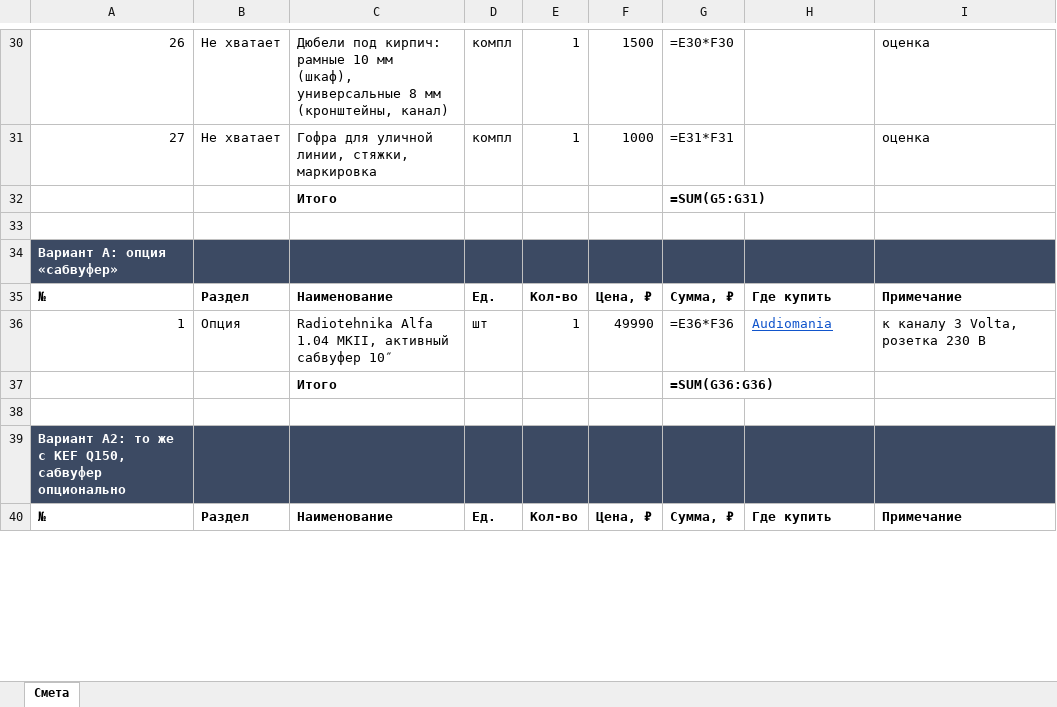
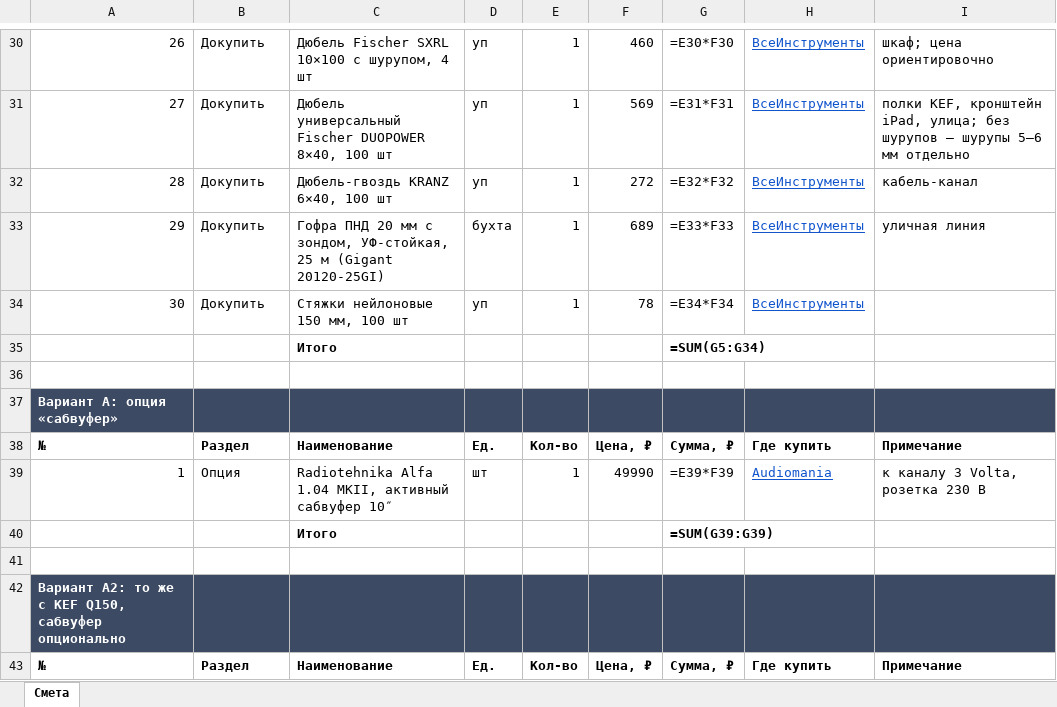
Before and after one commit to olegoviccc/teplica, an Excel workbook: sound/smeta-teplica.xlsx, sheet Смета, drawn as a sheet; only a part is shown, gaps mark what is left out; values as stored, in another font and other column widths than the file's, no borders; formulas without a stored value are shown as written; addresses are those after the commit; the diff covers the shown part only; the diff names each change by its address in the sheet, - before the commit and + after, or states it on an @@ line.

```diff
--- a/sound/smeta-teplica.xlsx (sheet Смета)
+++ b/sound/smeta-teplica.xlsx (sheet Смета)
-B30:B31: Не хватает
+B30:B31: Докупить
-C30: Дюбели под кирпич: рамные 10 мм (шкаф), универсальные 8 мм (кронштейны, канал)
+C30: Дюбель Fischer SXRL 10×100 с шурупом, 4 шт
-D30:D31: компл
+D30:D31: уп
-F30: 1500
+F30: 460
-H30:H31: (empty)
+H30:H31: ВсеИнструменты
-I30: оценка
+I30: шкаф; цена ориентировочно
-C31: Гофра для уличной линии, стяжки, маркировка
+C31: Дюбель универсальный Fischer DUOPOWER 8×40, 100 шт
-F31: 1000
+F31: 569
-I31: оценка
+I31: полки KEF, кронштейн iPad, улица; без шурупов — шурупы 5–6 мм отдельно
+row 32: 28 | Докупить | Дюбель-гвоздь KRANZ 6×40, 100 шт | уп | 1 | 272 | =E32*F32 | ВсеИнструменты | кабель-канал
+row 33: 29 | Докупить | Гофра ПНД 20 мм с зондом, УФ-стойкая, 25 м (Gigant 20120-25GI) | бухта | 1 | 689 | =E33*F33 | ВсеИнструменты | уличная линия
+row 34: 30 | Докупить | Стяжки нейлоновые 150 мм, 100 шт | уп | 1 | 78 | =E34*F34 | ВсеИнструменты
-G35: =SUM(G5:G31)
+G35: =SUM(G5:G34)
-G39: =E36*F36
+G39: =E39*F39
-G40: =SUM(G36:G36)
+G40: =SUM(G39:G39)
```
Also changed, not shown: 13 added rows, 10 removed rows and 95 edited cells elsewhere in this sheet, 6 other files.
